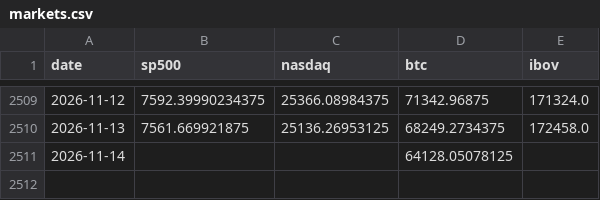
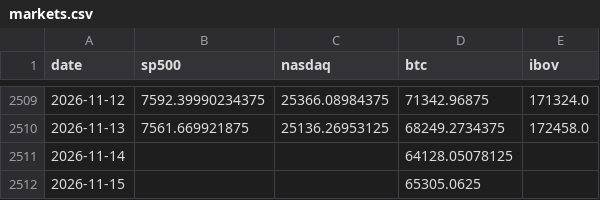
Before and after one commit to jmagomez/b3-derivatives-dashboard, a CSV file: data/markets.csv, drawn as a sheet; only a part is shown, gaps mark what is left out; the diff names each change by its address in the sheet, - before the commit and + after, or states it on an @@ line.

```diff
--- a/data/markets.csv
+++ b/data/markets.csv
+row 2512: 2026-11-15 |  |  | 65305.0625
```
Also changed, not shown: 2 other files.
